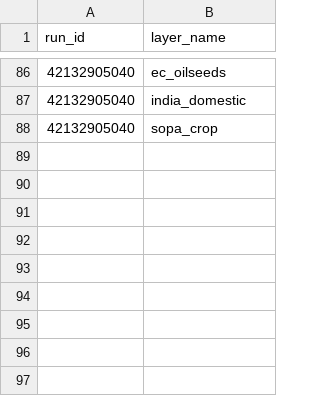
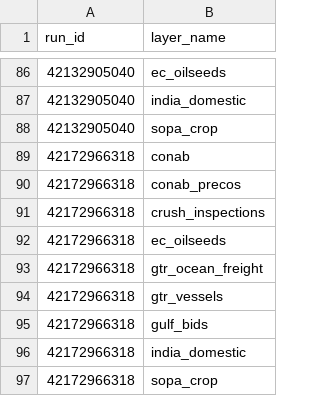
Before and after one commit to philipbergman6-glitch/Mirror-Market, a CSV file: data/history/layer_alerts.csv, drawn as a sheet; only a part is shown, gaps mark what is left out; the diff names each change by its address in the sheet, - before the commit and + after, or states it on an @@ line.

```diff
--- a/data/history/layer_alerts.csv
+++ b/data/history/layer_alerts.csv
+row 89: 42172966318 | conab
+row 90: 42172966318 | conab_precos
+row 91: 42172966318 | crush_inspections
+row 92: 42172966318 | ec_oilseeds
+row 93: 42172966318 | gtr_ocean_freight
+row 94: 42172966318 | gtr_vessels
+row 95: 42172966318 | gulf_bids
+row 96: 42172966318 | india_domestic
+row 97: 42172966318 | sopa_crop
```
Also changed, not shown: data/history/layer_runs.csv.
